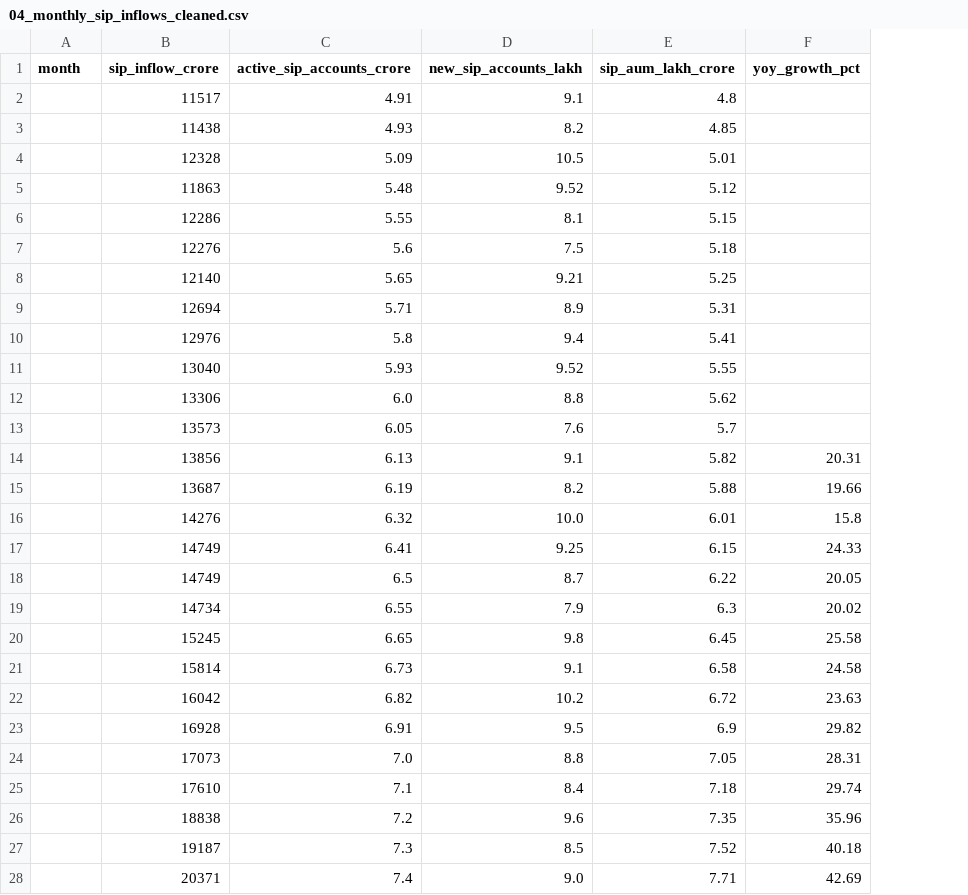
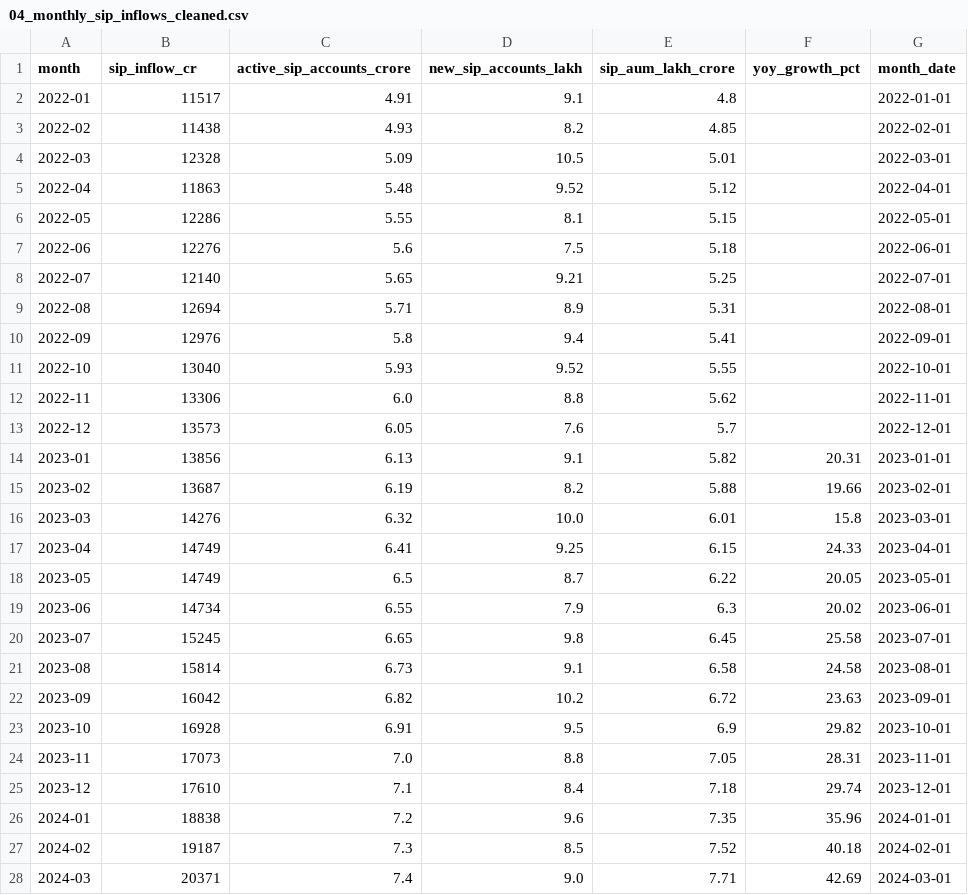
Before and after one commit to darsh4329/bluestock_mf_capstone, a CSV file: data/processed/04_monthly_sip_inflows_cleaned.csv, drawn as a sheet; only a part is shown; the diff covers the shown part only; the diff names each change by its address in the sheet, - before the commit and + after, or states it on an @@ line.

```diff
--- a/data/processed/04_monthly_sip_inflows_cleaned.csv
+++ b/data/processed/04_monthly_sip_inflows_cleaned.csv
+column G (month_date), rows 2-28: 2022-01-01 | 2022-02-01 | 2022-03-01 | 2022-04-01 | 2022-05-01 | 2022-06-01 | 2022-07-01 | 2022-08-01 | 2022-09-01 | 2022-10-01 | 2022-11-01 | 2022-12-01 | 2023-01-01 | 2023-02-01 | 2023-03-01 | 2023-04-01 | 2023-05-01 | 2023-06-01 | 2023-07-01 | 2023-08-01 | 2023-09-01 | 2023-10-01 | 2023-11-01 | 2023-12-01 | 2024-01-01 | 2024-02-01 | 2024-03-01
-B1: sip_inflow_crore
+B1: sip_inflow_cr
-A2 (month): (empty)
+A2 (month): 2022-01
-A3 (month): (empty)
+A3 (month): 2022-02
-A4 (month): (empty)
+A4 (month): 2022-03
-A5 (month): (empty)
+A5 (month): 2022-04
-A6 (month): (empty)
+A6 (month): 2022-05
-A7 (month): (empty)
+A7 (month): 2022-06
-A8 (month): (empty)
+A8 (month): 2022-07
-A9 (month): (empty)
+A9 (month): 2022-08
-A10 (month): (empty)
+A10 (month): 2022-09
-A11 (month): (empty)
+A11 (month): 2022-10
-A12 (month): (empty)
+A12 (month): 2022-11
-A13 (month): (empty)
+A13 (month): 2022-12
-A14 (month): (empty)
+A14 (month): 2023-01
-A15 (month): (empty)
+A15 (month): 2023-02
-A16 (month): (empty)
+A16 (month): 2023-03
-A17 (month): (empty)
+A17 (month): 2023-04
-A18 (month): (empty)
+A18 (month): 2023-05
-A19 (month): (empty)
+A19 (month): 2023-06
-A20 (month): (empty)
+A20 (month): 2023-07
-A21 (month): (empty)
+A21 (month): 2023-08
-A22 (month): (empty)
+A22 (month): 2023-09
-A23 (month): (empty)
+A23 (month): 2023-10
-A24 (month): (empty)
+A24 (month): 2023-11
-A25 (month): (empty)
+A25 (month): 2023-12
-A26 (month): (empty)
+A26 (month): 2024-01
-A27 (month): (empty)
+A27 (month): 2024-02
-A28 (month): (empty)
+A28 (month): 2024-03
```
Also changed, not shown: 21 edited cells elsewhere in this file, data/processed/05_category_inflows_cleaned.csv, 2 other files.
